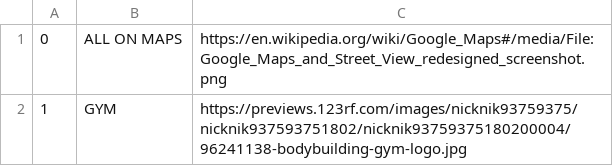
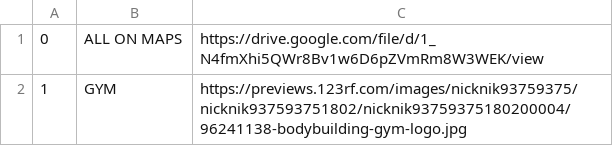
Before and after one commit to leonelr60/CSV, a CSV file: app_antigua_categories.csv, drawn as a sheet.

Commit message:
Update app_antigua_categories.csv

```diff
--- a/app_antigua_categories.csv
+++ b/app_antigua_categories.csv
@@ -1,2 +1,2 @@
-0,ALL ON MAPS,https://en.wikipedia.org/wiki/Google_Maps#/media/File:Google_Maps_and_Street_View_redesigned_screenshot.png
+0,ALL ON MAPS,https://drive.google.com/file/d/1_N4fmXhi5QWr8Bv1w6D6pZVmRm8W3WEK/view
 1,GYM,https://previews.123rf.com/images/nicknik93759375/nicknik937593751802/nicknik93759375180200004/96241138-bodybuilding-gym-logo.jpg
```
